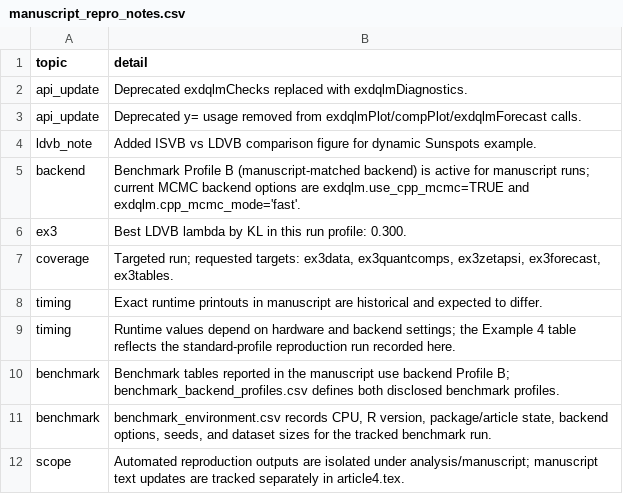
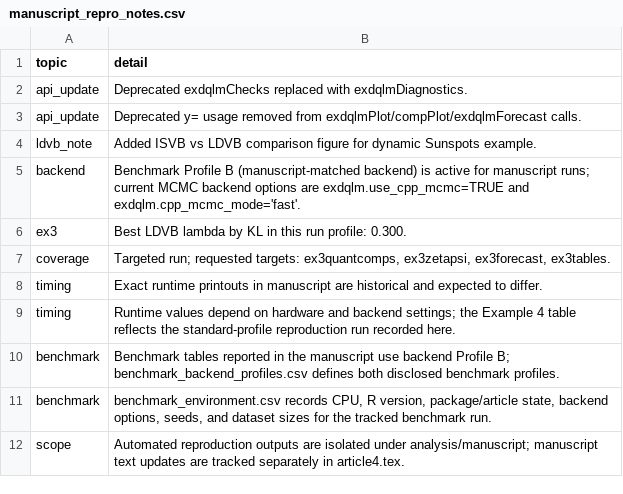
Before and after one commit to AntonioAPDL/exdqlm---Article, a CSV file: analysis/manuscript/outputs/tables/manuscript_repro_notes.csv, drawn as a sheet.

```diff
--- a/analysis/manuscript/outputs/tables/manuscript_repro_notes.csv
+++ b/analysis/manuscript/outputs/tables/manuscript_repro_notes.csv
@@ -6,3 +6,3 @@
 "ex3","Best LDVB lambda by KL in this run profile: 0.300."
-"coverage","Targeted run; requested targets: ex3data, ex3quantcomps, ex3zetapsi, ex3forecast, ex3tables."
+"coverage","Targeted run; requested targets: ex3quantcomps, ex3zetapsi, ex3forecast, ex3tables."
 "timing","Exact runtime printouts in manuscript are historical and expected to differ."
```
Also changed, not shown: analysis/manuscript/outputs/tables/benchmark_environment.csv, analysis/manuscript/outputs/tables/manuscript_repro_tracker.csv, 7 other files.
